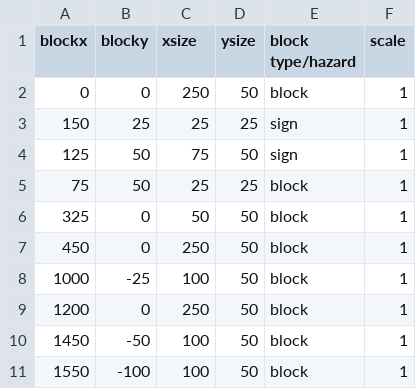
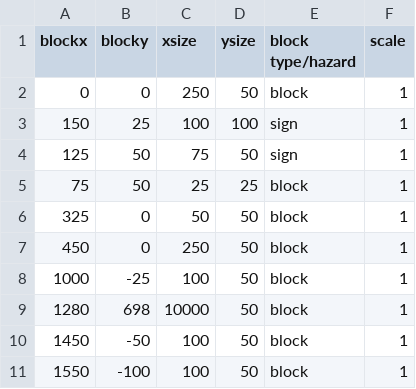
Before and after one commit to franco-barboza27/that-time-I-got-stuck-in-another-world, a CSV file: docs/levelone.csv, drawn as a sheet; only a part is shown.

Commit message:
the really long block is the baseling (the x and y are the middle of the screen) made the level loader work

```diff
--- a/docs/levelone.csv
+++ b/docs/levelone.csv
@@ -2,3 +2,3 @@ blockx, blocky, xsize, ysize, block type/hazard, scale
 0, 0, 250, 50, block, 1
-150, 25, 25, 25, sign, 1
+150, 25, 100, 100, sign, 1
 125, 50, 75, 50, sign, 1
@@ -8,3 +8,3 @@ blockx, blocky, xsize, ysize, block type/hazard, scale
 1000, -25, 100, 50, block, 1
-1200, 0, 250, 50, block, 1
+1280, 698, 10000, 50, block, 1
 1450, -50, 100, 50, block, 1
```
Also changed, not shown: 2 other files.
